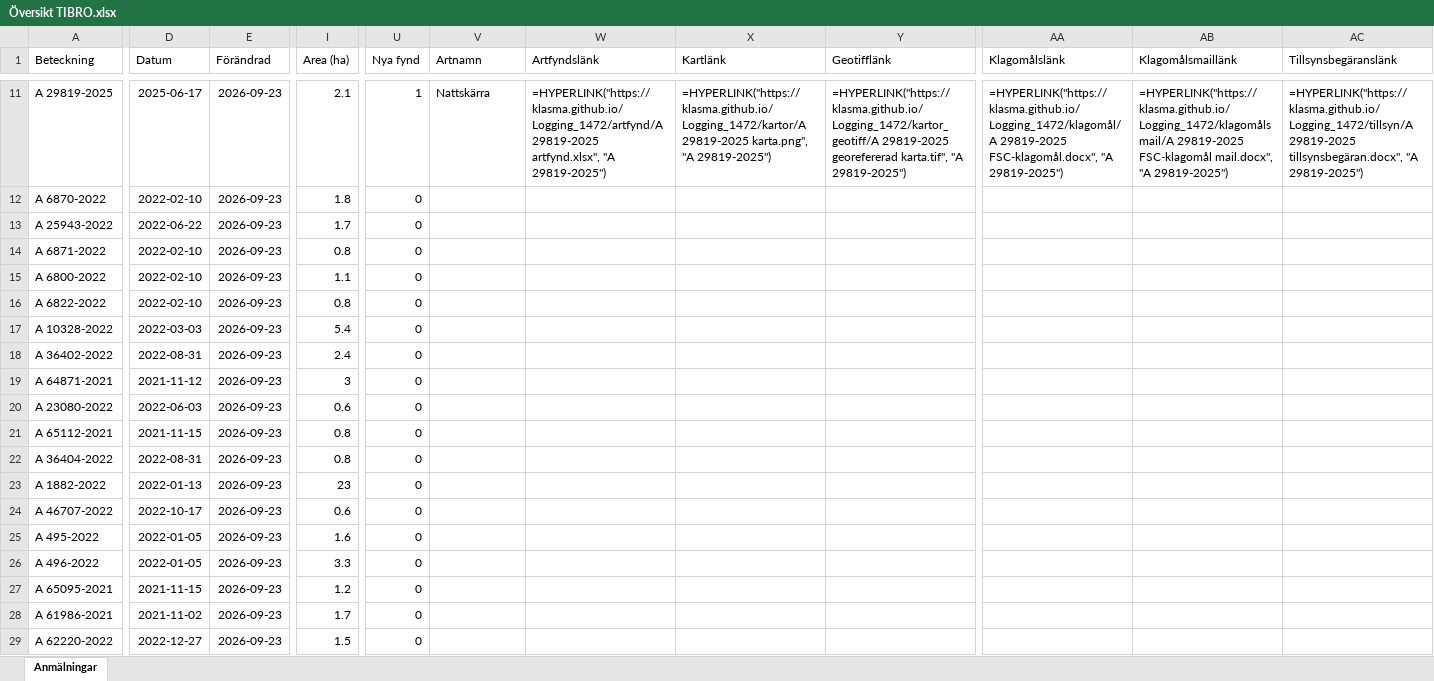
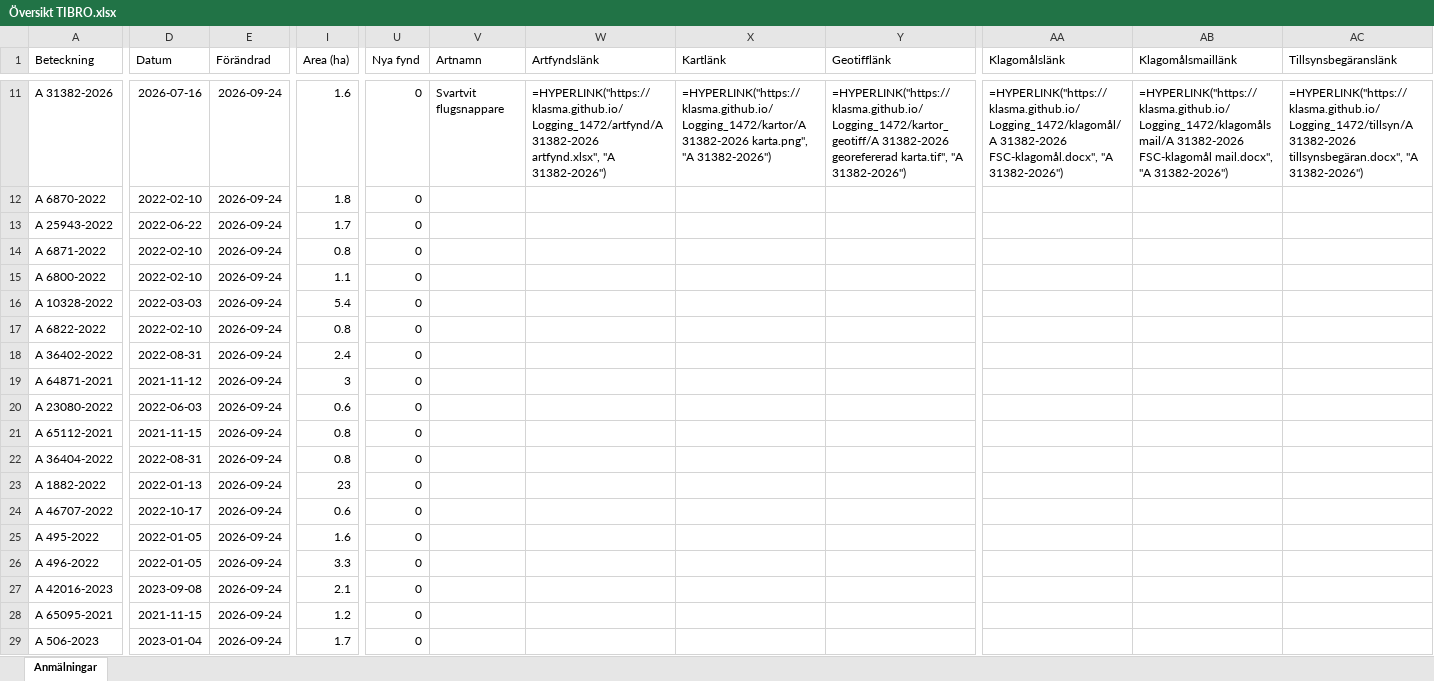
Before and after one commit to klasma/Logging_1472, an Excel workbook: Översikt TIBRO.xlsx, sheet Anmälningar, drawn as a sheet; only a part is shown, gaps mark what is left out; values as stored, in another font and other column widths than the file's, no borders; formulas without a stored value are shown as written; the diff covers the shown part only; the diff names each change by its address in the sheet, - before the commit and + after, or states it on an @@ line.

```diff
--- a/Översikt TIBRO.xlsx (sheet Anmälningar)
+++ b/Översikt TIBRO.xlsx (sheet Anmälningar)
-A11 (Beteckning): A 29819-2025
+A11 (Beteckning): A 31382-2026
-D11 (Datum): 2025-06-17
+D11 (Datum): 2026-07-16
-E11:E29 (Förändrad): 2026-09-23
+E11:E29 (Förändrad): 2026-09-24
-I11 (Area (ha)): 2.1
+I11 (Area (ha)): 1.6
-U11 (Nya fynd): 1
+U11 (Nya fynd): 0
-V11 (Artnamn): Nattskärra
+V11 (Artnamn): Svartvit flugsnappare
-W11 (Artfyndslänk): =HYPERLINK("https://klasma.github.io/Logging_1472/artfynd/A 29819-2025 artfynd.xlsx", "A 29819-2025")
+W11 (Artfyndslänk): =HYPERLINK("https://klasma.github.io/Logging_1472/artfynd/A 31382-2026 artfynd.xlsx", "A 31382-2026")
-X11 (Kartlänk): =HYPERLINK("https://klasma.github.io/Logging_1472/kartor/A 29819-2025 karta.png", "A 29819-2025")
+X11 (Kartlänk): =HYPERLINK("https://klasma.github.io/Logging_1472/kartor/A 31382-2026 karta.png", "A 31382-2026")
-Y11 (Geotifflänk): =HYPERLINK("https://klasma.github.io/Logging_1472/kartor_geotiff/A 29819-2025 georefererad karta.tif", "A 29819-2025")
+Y11 (Geotifflänk): =HYPERLINK("https://klasma.github.io/Logging_1472/kartor_geotiff/A 31382-2026 georefererad karta.tif", "A 31382-2026")
-AA11 (Klagomålslänk): =HYPERLINK("https://klasma.github.io/Logging_1472/klagomål/A 29819-2025 FSC-klagomål.docx", "A 29819-2025")
+AA11 (Klagomålslänk): =HYPERLINK("https://klasma.github.io/Logging_1472/klagomål/A 31382-2026 FSC-klagomål.docx", "A 31382-2026")
-AB11 (Klagomålsmaillänk): =HYPERLINK("https://klasma.github.io/Logging_1472/klagomålsmail/A 29819-2025 FSC-klagomål mail.docx", "A 29819-2025")
+AB11 (Klagomålsmaillänk): =HYPERLINK("https://klasma.github.io/Logging_1472/klagomålsmail/A 31382-2026 FSC-klagomål mail.docx", "A 31382-2026")
-AC11 (Tillsynsbegäranslänk): =HYPERLINK("https://klasma.github.io/Logging_1472/tillsyn/A 29819-2025 tillsynsbegäran.docx", "A 29819-2025")
+AC11 (Tillsynsbegäranslänk): =HYPERLINK("https://klasma.github.io/Logging_1472/tillsyn/A 31382-2026 tillsynsbegäran.docx", "A 31382-2026")
-A16 (Beteckning): A 6822-2022
+A16 (Beteckning): A 10328-2022
-D16 (Datum): 2022-02-10
+D16 (Datum): 2022-03-03
-I16 (Area (ha)): 0.8
+I16 (Area (ha)): 5.4
-A17 (Beteckning): A 10328-2022
+A17 (Beteckning): A 6822-2022
-D17 (Datum): 2022-03-03
+D17 (Datum): 2022-02-10
-I17 (Area (ha)): 5.4
+I17 (Area (ha)): 0.8
-A27 (Beteckning): A 65095-2021
+A27 (Beteckning): A 42016-2023
-D27 (Datum): 2021-11-15
+D27 (Datum): 2023-09-08
-I27 (Area (ha)): 1.2
+I27 (Area (ha)): 2.1
-A28 (Beteckning): A 61986-2021
+A28 (Beteckning): A 65095-2021
-D28 (Datum): 2021-11-02
+D28 (Datum): 2021-11-15
-I28 (Area (ha)): 1.7
+I28 (Area (ha)): 1.2
-A29 (Beteckning): A 62220-2022
+A29 (Beteckning): A 506-2023
-D29 (Datum): 2022-12-27
+D29 (Datum): 2023-01-04
-I29 (Area (ha)): 1.5
+I29 (Area (ha)): 1.7
```
Also changed, not shown: 491 edited cells elsewhere in this sheet, artfynd/A 2763-2023 artfynd.xlsx, artfynd/A 29724-2022 artfynd.xlsx, 51 other files.
